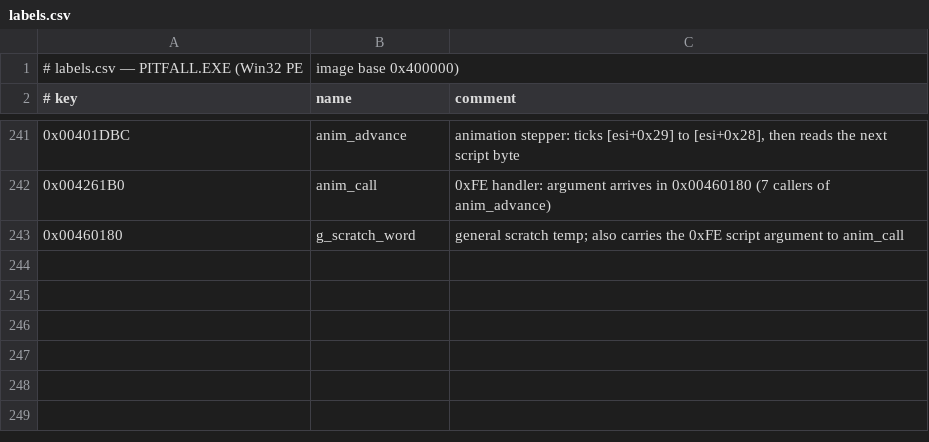
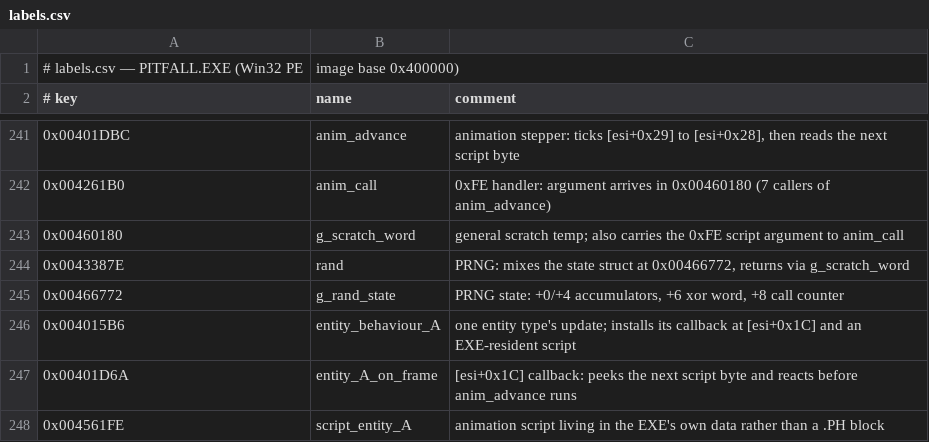
Before and after one commit to halr9000/pitfall-re, a CSV file: labels.csv, drawn as a sheet; only a part is shown, gaps mark what is left out.

```diff
--- a/labels.csv
+++ b/labels.csv
@@ -243 +243,6 @@
 0x00460180,g_scratch_word,"general scratch temp; also carries the 0xFE script argument to anim_call"
+0x0043387E,rand,"PRNG: mixes the state struct at 0x00466772, returns via g_scratch_word"
+0x00466772,g_rand_state,"PRNG state: +0/+4 accumulators, +6 xor word, +8 call counter"
+0x004015B6,entity_behaviour_A,"one entity type's update; installs its callback at [esi+0x1C] and an EXE-resident script"
+0x00401D6A,entity_A_on_frame,"[esi+0x1C] callback: peeks the next script byte and reacts before anim_advance runs"
+0x004561FE,script_entity_A,"animation script living in the EXE's own data rather than a .PH block"
```
Also changed, not shown: 2 other files.
